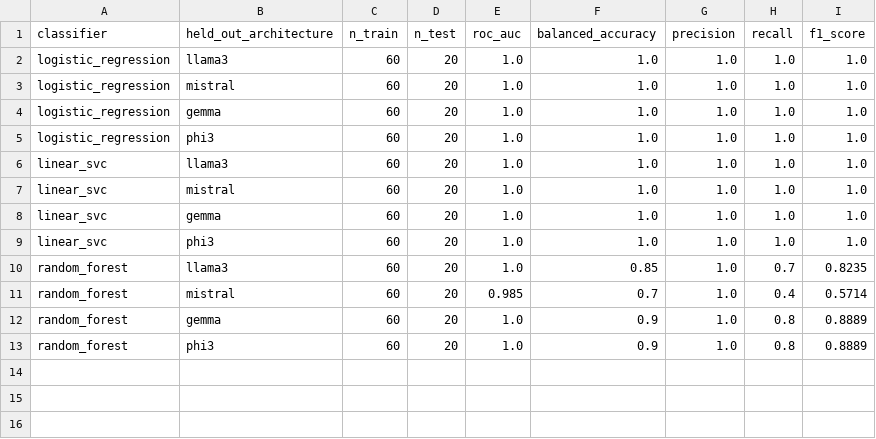
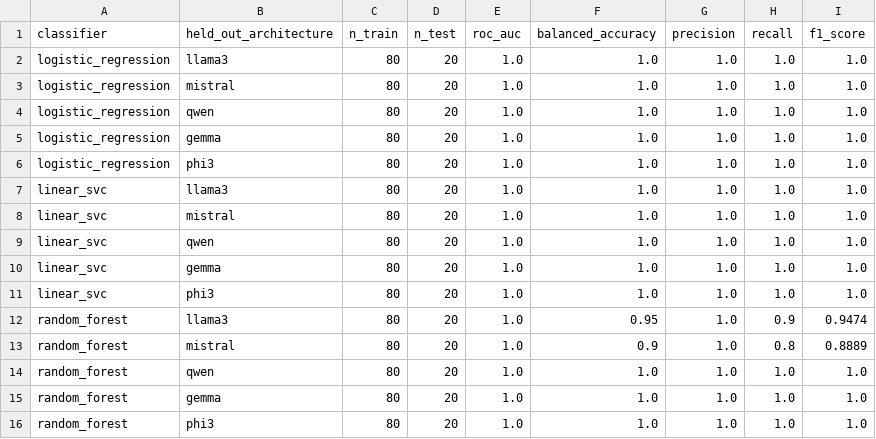
Before and after one commit to Piy26ush/CALB-Shield, a CSV file: implementation/results/lopo_evaluation_results.csv, drawn as a sheet.

Commit message:
feat(lopo): integrate physical Qwen clean and poisoned anchors into 5-fold LOPO benchmark

```diff
--- a/implementation/results/lopo_evaluation_results.csv
+++ b/implementation/results/lopo_evaluation_results.csv
@@ -1,13 +1,16 @@
 classifier,held_out_architecture,n_train,n_test,roc_auc,balanced_accuracy,precision,recall,f1_score
-logistic_regression,llama3,60,20,1.0,1.0,1.0,1.0,1.0
-logistic_regression,mistral,60,20,1.0,1.0,1.0,1.0,1.0
-logistic_regression,gemma,60,20,1.0,1.0,1.0,1.0,1.0
-logistic_regression,phi3,60,20,1.0,1.0,1.0,1.0,1.0
-linear_svc,llama3,60,20,1.0,1.0,1.0,1.0,1.0
-linear_svc,mistral,60,20,1.0,1.0,1.0,1.0,1.0
-linear_svc,gemma,60,20,1.0,1.0,1.0,1.0,1.0
-linear_svc,phi3,60,20,1.0,1.0,1.0,1.0,1.0
-random_forest,llama3,60,20,1.0,0.85,1.0,0.7,0.8235
-random_forest,mistral,60,20,0.985,0.7,1.0,0.4,0.5714
-random_forest,gemma,60,20,1.0,0.9,1.0,0.8,0.8889
-random_forest,phi3,60,20,1.0,0.9,1.0,0.8,0.8889
+logistic_regression,llama3,80,20,1.0,1.0,1.0,1.0,1.0
+logistic_regression,mistral,80,20,1.0,1.0,1.0,1.0,1.0
+logistic_regression,qwen,80,20,1.0,1.0,1.0,1.0,1.0
+logistic_regression,gemma,80,20,1.0,1.0,1.0,1.0,1.0
+logistic_regression,phi3,80,20,1.0,1.0,1.0,1.0,1.0
+linear_svc,llama3,80,20,1.0,1.0,1.0,1.0,1.0
+linear_svc,mistral,80,20,1.0,1.0,1.0,1.0,1.0
+linear_svc,qwen,80,20,1.0,1.0,1.0,1.0,1.0
+linear_svc,gemma,80,20,1.0,1.0,1.0,1.0,1.0
+linear_svc,phi3,80,20,1.0,1.0,1.0,1.0,1.0
+random_forest,llama3,80,20,1.0,0.95,1.0,0.9,0.9474
+random_forest,mistral,80,20,1.0,0.9,1.0,0.8,0.8889
+random_forest,qwen,80,20,1.0,1.0,1.0,1.0,1.0
+random_forest,gemma,80,20,1.0,1.0,1.0,1.0,1.0
+random_forest,phi3,80,20,1.0,1.0,1.0,1.0,1.0
```
Also changed, not shown: 5 other files.
